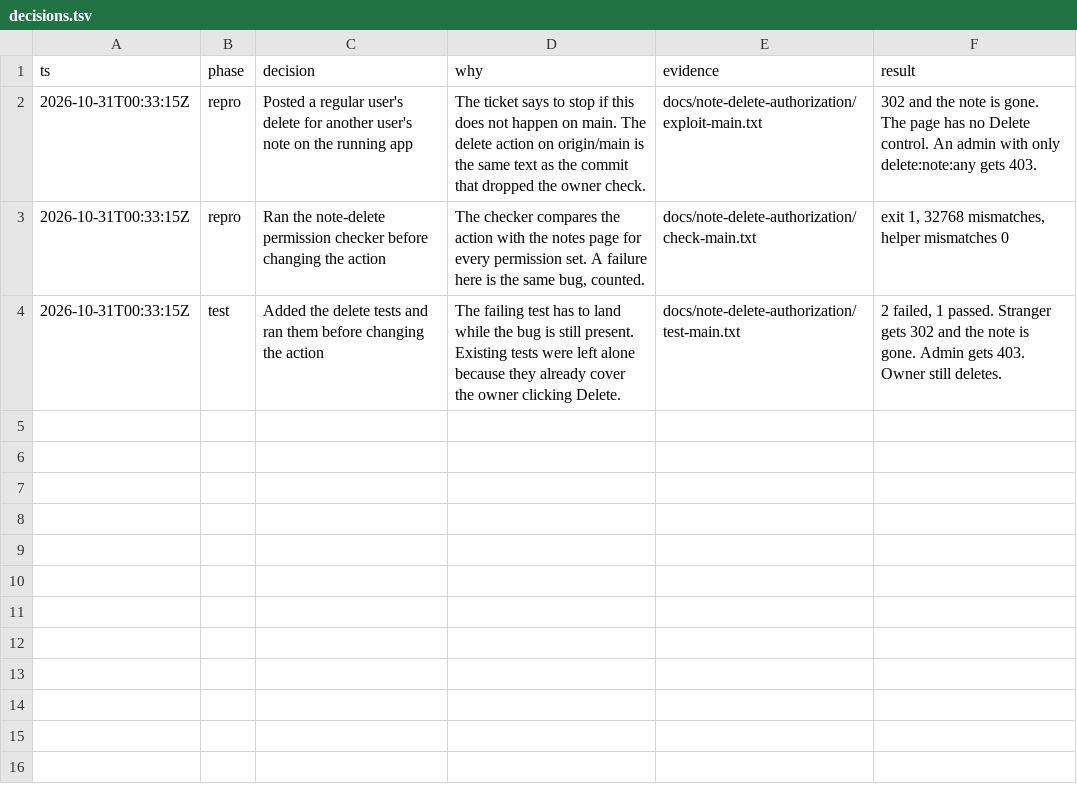
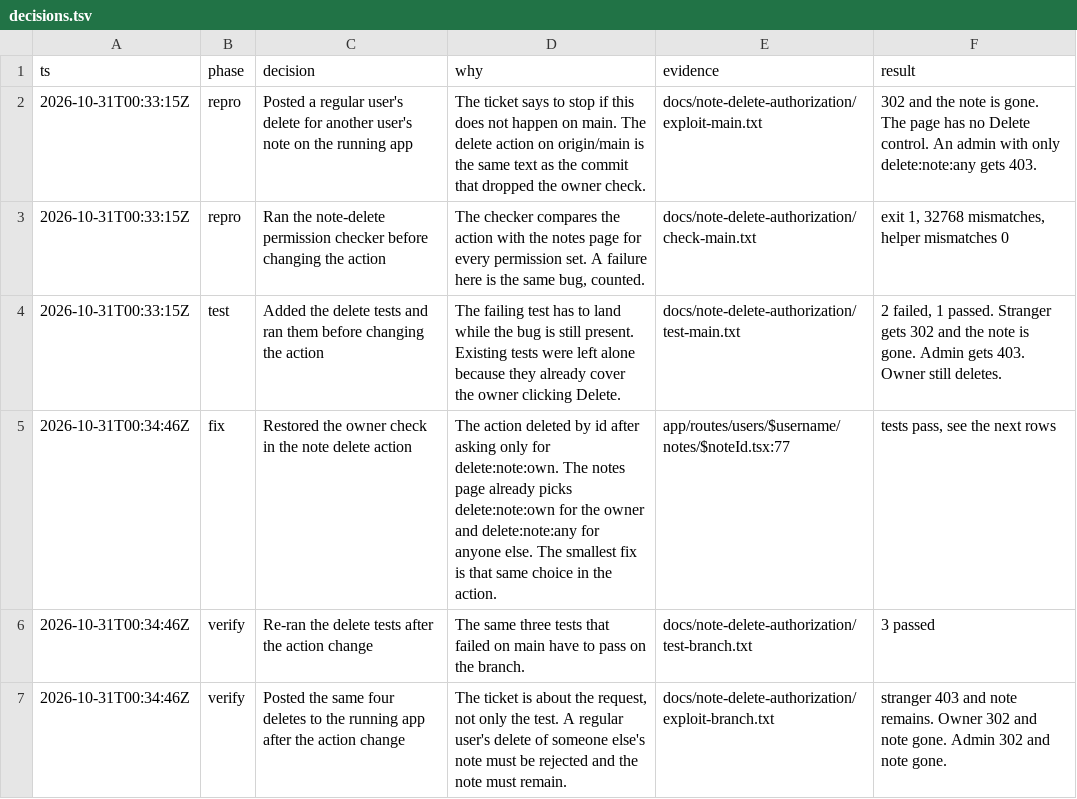
Before and after one commit to nishilfaldu/epic-stack, a TSV file: decisions.tsv, drawn as a sheet; the diff names each change by its address in the sheet, - before the commit and + after, or states it on an @@ line.

```diff
--- a/decisions.tsv
+++ b/decisions.tsv
+row 5: 2026-10-31T00:34:46Z | fix | Restored the owner check in the note delete action | The action deleted by id after asking only for delete:note:own. The notes page already picks delete:note:own for the owner and delete:note:any for anyone else. The smallest fix is that same choice in the action. | app/routes/users/$username/notes/$noteId.tsx:77 | tests pass, see the next rows
+row 6: 2026-10-31T00:34:46Z | verify | Re-ran the delete tests after the action change | The same three tests that failed on main have to pass on the branch. | docs/note-delete-authorization/test-branch.txt | 3 passed
+row 7: 2026-10-31T00:34:46Z | verify | Posted the same four deletes to the running app after the action change | The ticket is about the request, not only the test. A regular user's delete of someone else's note must be rejected and the note must remain. | docs/note-delete-authorization/exploit-branch.txt | stranger 403 and note remains. Owner 302 and note gone. Admin 302 and note gone.
```
Also changed, not shown: 3 other files.
